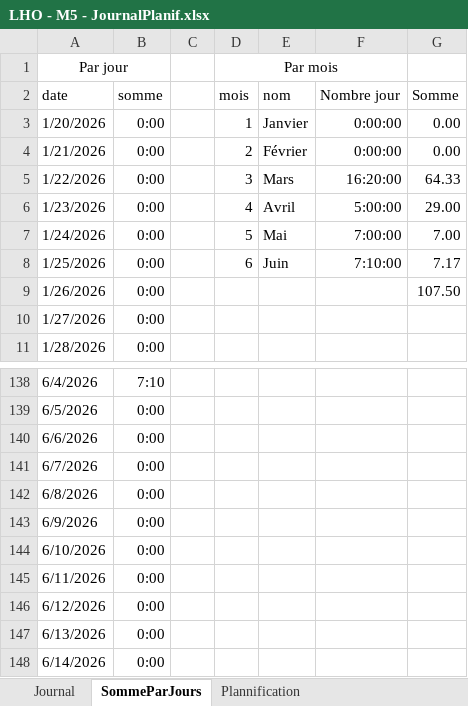
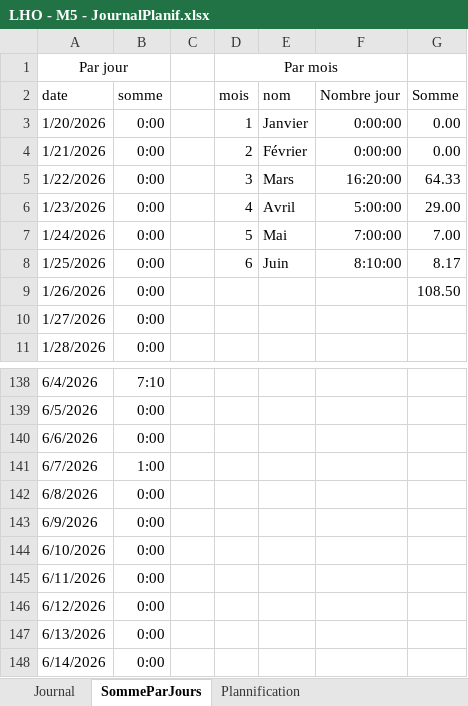
Before and after one commit to Hoferlukaslh/ScholarLog, an Excel workbook: Documentation/LHO - M5 - JournalPlanif.xlsx, sheet SommeParJours, drawn as a sheet; only a part is shown, gaps mark what is left out; values as stored, in another font and other column widths than the file's, no borders; charts and pictures not drawn; the diff names each change by its address in the sheet, - before the commit and + after, or states it on an @@ line.

```diff
--- a/Documentation/LHO - M5 - JournalPlanif.xlsx (sheet SommeParJours)
+++ b/Documentation/LHO - M5 - JournalPlanif.xlsx (sheet SommeParJours)
-F8: 7:10:00
+F8: 8:10:00
-G8: 7.17
+G8: 8.17
-G9: 107.50
+G9: 108.50
-B141: 0:00
+B141: 1:00
```
Also changed, not shown: sheet Journal, 3 other files.
